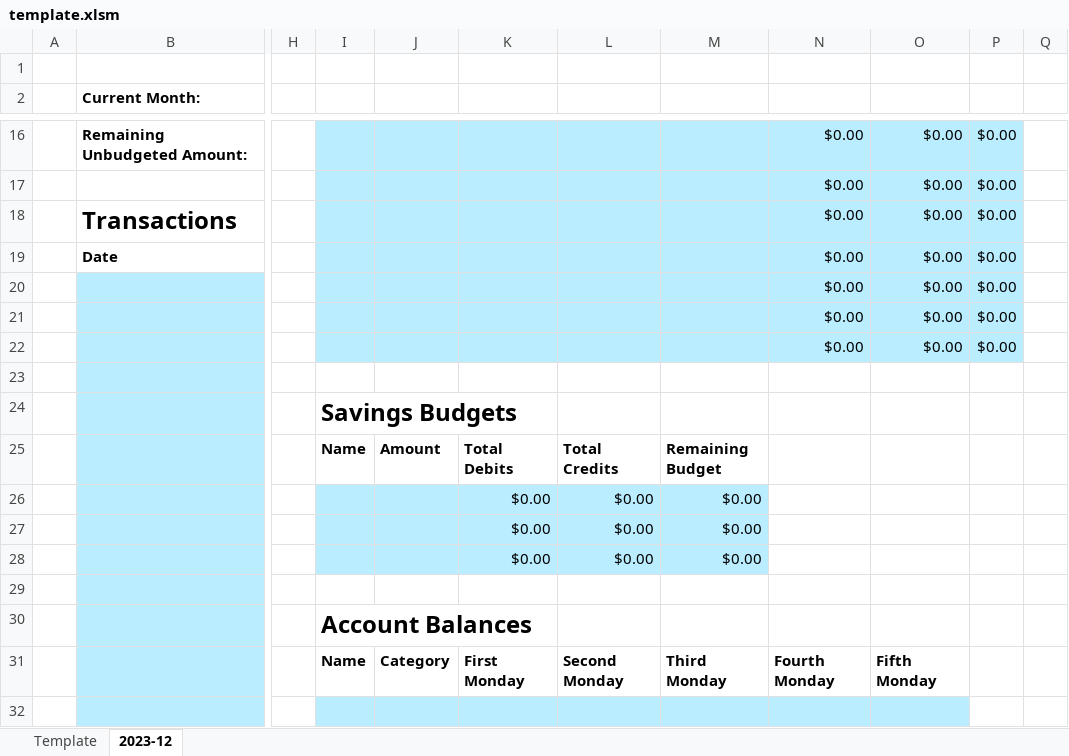
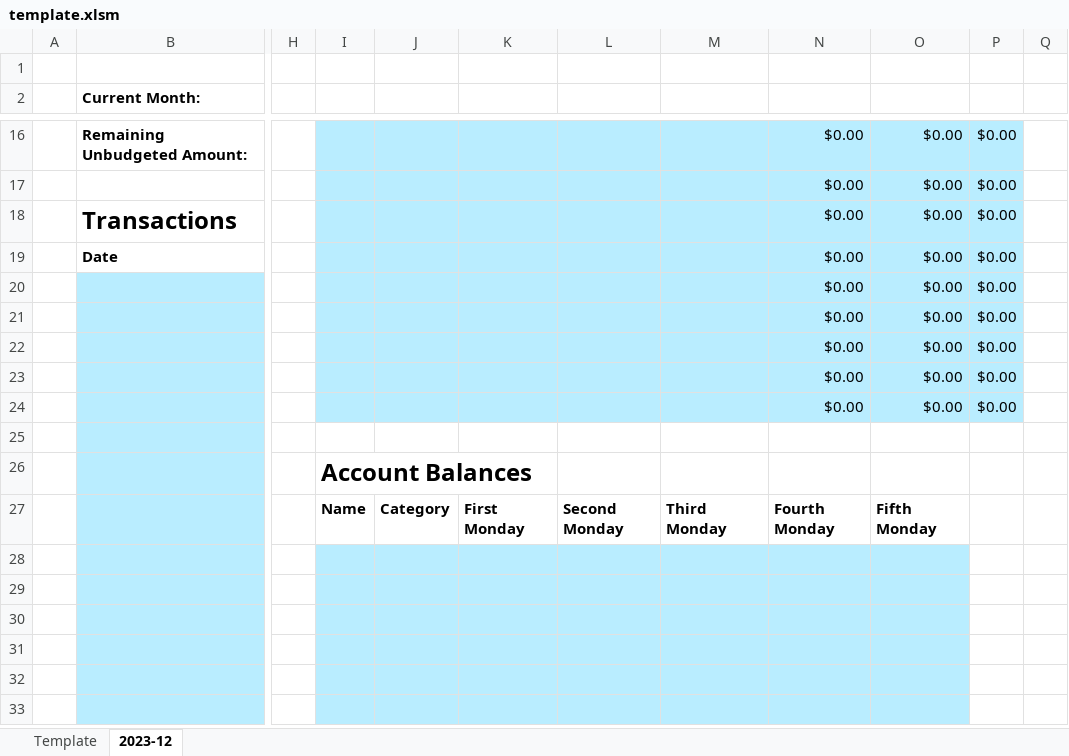
Before and after one commit to atforche/Shiny-Budget-App, an Excel workbook: res/template.xlsm, sheet 2023-12, drawn as a sheet; only a part is shown, gaps mark what is left out; the shorter side is filled out with more unchanged rows; values as stored, in another font and other column widths than the file's, no borders; conditional formats and table styles not drawn; removed rows and columns are numbered as before the commit, all else as after; rows hold the shown columns only; the diff names each change by its address in the sheet, - before the commit and + after, or states it on an @@ line.

Commit message:
Revert "Allow app to read saving budgets provided in the separate saving budgets Excel table"

```diff
--- a/res/template.xlsm (sheet 2023-12)
+++ b/res/template.xlsm (sheet 2023-12)
-I23:P23 fill: none
+I23:P23 fill: #B9EDFF
-row 23: (empty)
+row 23:  |  |  |  |  |  |  |  | $0.00 | $0.00 | $0.00
-row 24:  |  |  | Savings Budgets
-row 25:  |  |  | Name | Amount | Total Debits | Total Credits | Remaining Budget
-row 26:  |  |  |  |  | $0.00 | $0.00 | $0.00
-row 27:  |  |  |  |  | $0.00 | $0.00 | $0.00
-row 28:  |  |  |  |  | $0.00 | $0.00 | $0.00
+row 24:  |  |  |  |  |  |  |  | $0.00 | $0.00 | $0.00
```
Also changed, not shown: sheet Template, formulas that keep their value, 1 other file.
